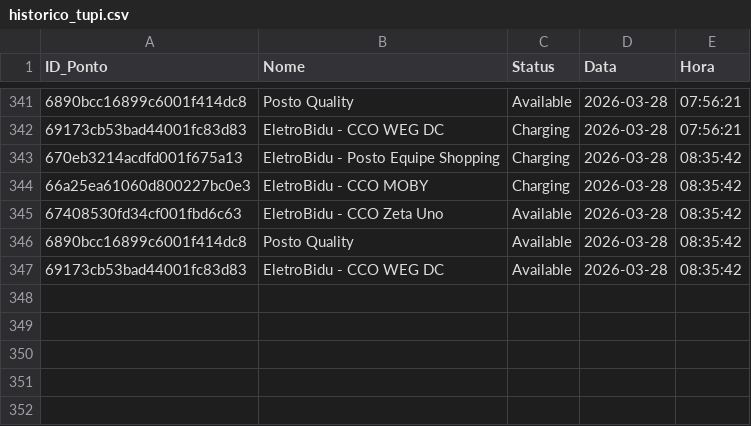
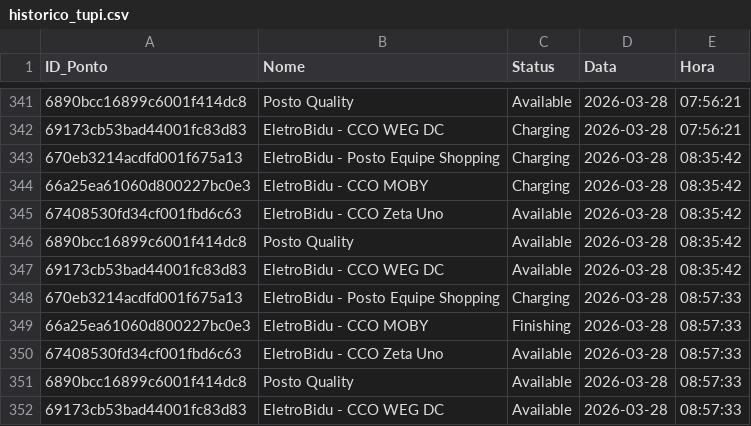
Before and after one commit to andradebiel7/carregadores, a CSV file: historico_tupi.csv, drawn as a sheet; only a part is shown, gaps mark what is left out.

```diff
--- a/historico_tupi.csv
+++ b/historico_tupi.csv
@@ -347 +347,6 @@ ID_Ponto,Nome,Status,Data,Hora
 69173cb53bad44001fc83d83,EletroBidu - CCO WEG DC,Available,2026-03-28,08:35:42
+670eb3214acdfd001f675a13,EletroBidu - Posto Equipe Shopping,Charging,2026-03-28,08:57:33
+66a25ea61060d800227bc0e3,EletroBidu - CCO MOBY,Finishing,2026-03-28,08:57:33
+67408530fd34cf001fbd6c63,EletroBidu - CCO Zeta Uno,Available,2026-03-28,08:57:33
+6890bcc16899c6001f414dc8,Posto Quality,Available,2026-03-28,08:57:33
+69173cb53bad44001fc83d83,EletroBidu - CCO WEG DC,Available,2026-03-28,08:57:33
```
Also changed, not shown: 1 other file.
